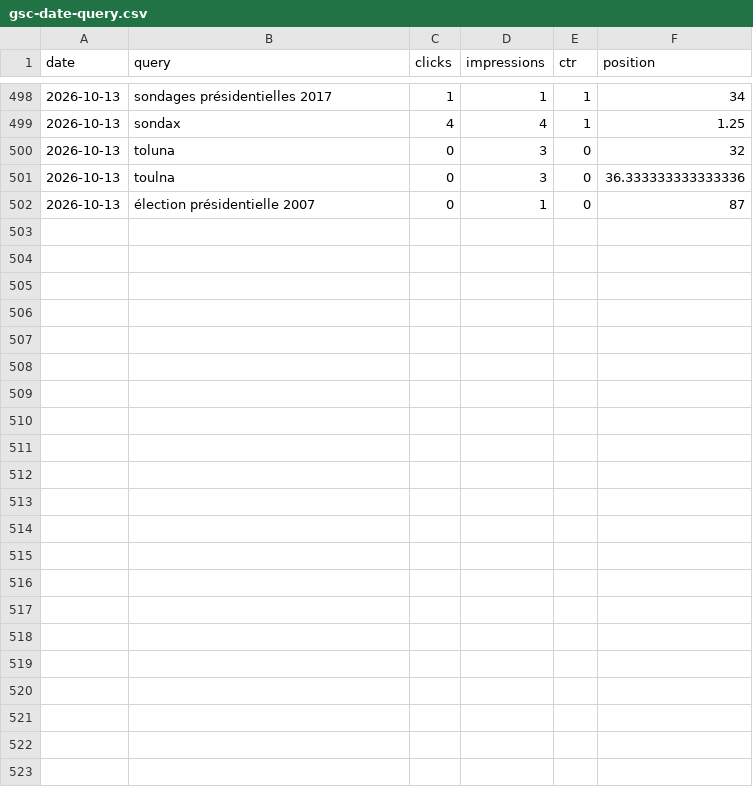
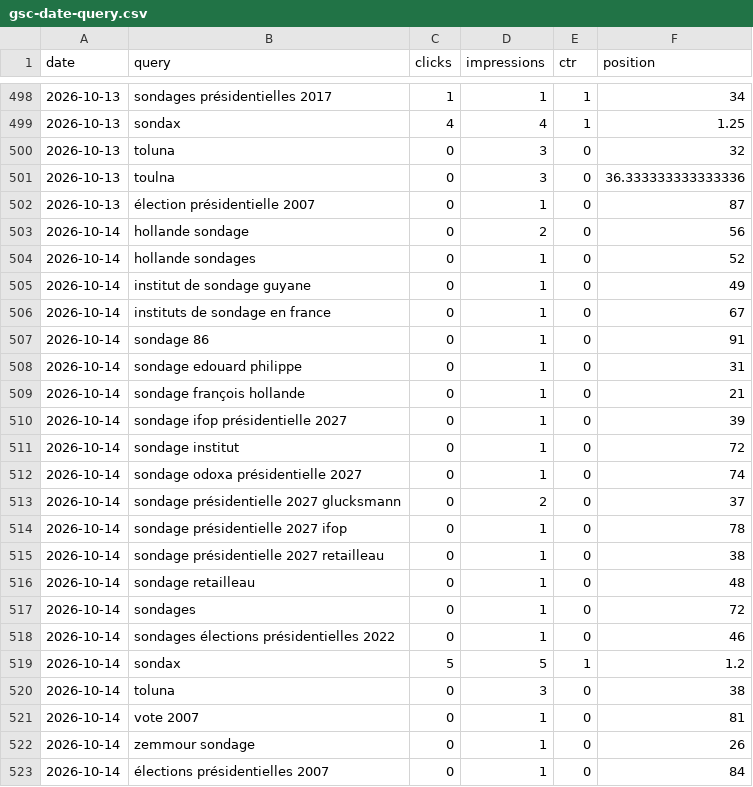
Before and after one commit to mbaffert/sondax, a CSV file: data/gsc/gsc-date-query.csv, drawn as a sheet; only a part is shown, gaps mark what is left out; the diff names each change by its address in the sheet, - before the commit and + after, or states it on an @@ line.

```diff
--- a/data/gsc/gsc-date-query.csv
+++ b/data/gsc/gsc-date-query.csv
+row 503: 2026-10-14 | hollande sondage | 0 | 2 | 0 | 56
+row 504: 2026-10-14 | hollande sondages | 0 | 1 | 0 | 52
+row 505: 2026-10-14 | institut de sondage guyane | 0 | 1 | 0 | 49
+row 506: 2026-10-14 | instituts de sondage en france | 0 | 1 | 0 | 67
+row 507: 2026-10-14 | sondage 86 | 0 | 1 | 0 | 91
+row 508: 2026-10-14 | sondage edouard philippe | 0 | 1 | 0 | 31
+row 509: 2026-10-14 | sondage françois hollande | 0 | 1 | 0 | 21
+row 510: 2026-10-14 | sondage ifop présidentielle 2027 | 0 | 1 | 0 | 39
+row 511: 2026-10-14 | sondage institut | 0 | 1 | 0 | 72
+row 512: 2026-10-14 | sondage odoxa présidentielle 2027 | 0 | 1 | 0 | 74
+row 513: 2026-10-14 | sondage présidentielle 2027 glucksmann | 0 | 2 | 0 | 37
+row 514: 2026-10-14 | sondage présidentielle 2027 ifop | 0 | 1 | 0 | 78
+row 515: 2026-10-14 | sondage présidentielle 2027 retailleau | 0 | 1 | 0 | 38
+row 516: 2026-10-14 | sondage retailleau | 0 | 1 | 0 | 48
+row 517: 2026-10-14 | sondages | 0 | 1 | 0 | 72
+row 518: 2026-10-14 | sondages élections présidentielles 2022 | 0 | 1 | 0 | 46
+row 519: 2026-10-14 | sondax | 5 | 5 | 1 | 1.2
+row 520: 2026-10-14 | toluna | 0 | 3 | 0 | 38
+row 521: 2026-10-14 | vote 2007 | 0 | 1 | 0 | 81
+row 522: 2026-10-14 | zemmour sondage | 0 | 1 | 0 | 26
+row 523: 2026-10-14 | élections présidentielles 2007 | 0 | 1 | 0 | 84
```
Also changed, not shown: data/gsc/gsc-date-device.csv, data/gsc/gsc-date-page.csv, 1 other file.
